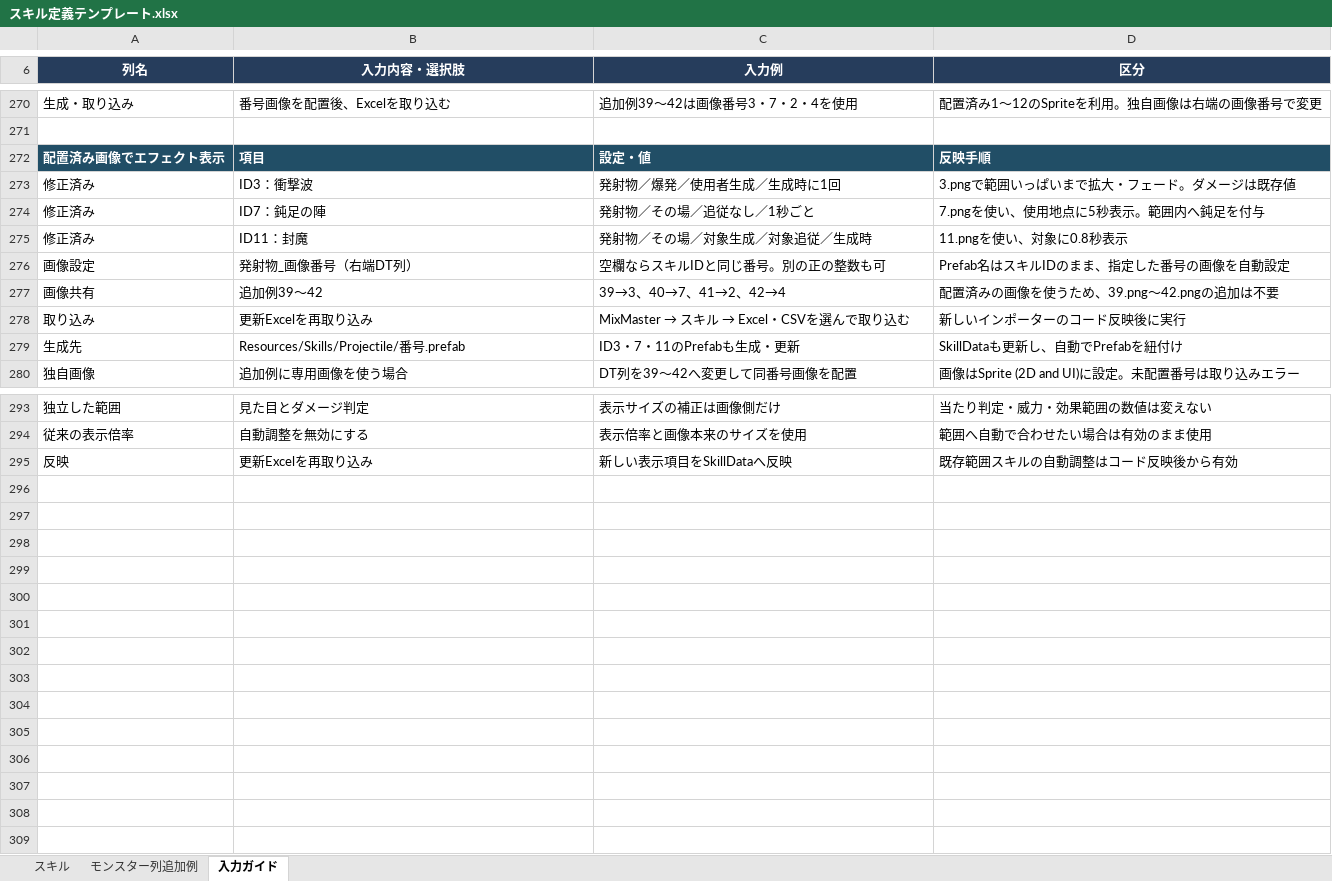
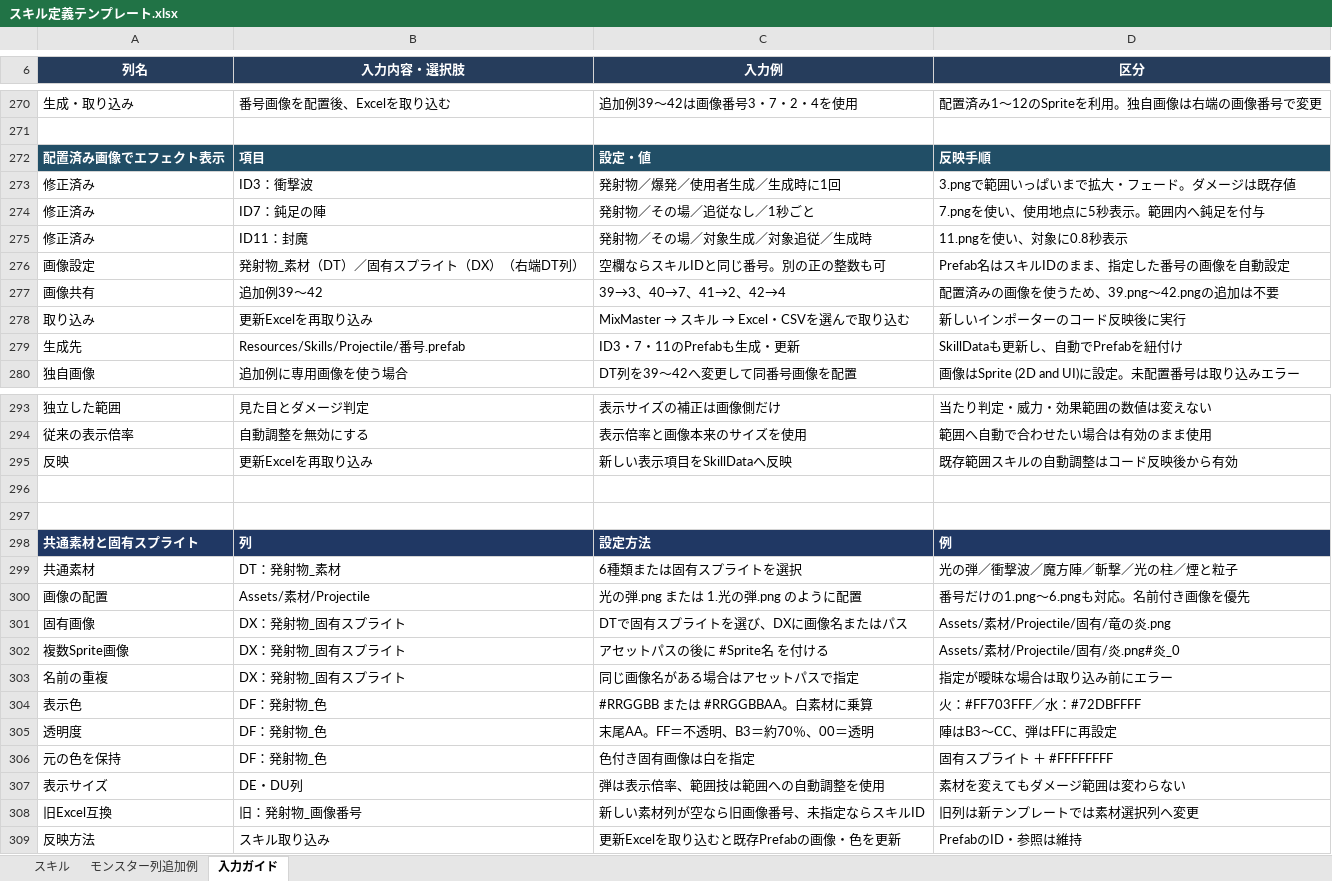
Before and after one commit to keiya810creator-Whikura/MixMaster, an Excel workbook: Docs/SkillTemplates/スキル定義テンプレート.xlsx, sheet 入力ガイド, drawn as a sheet; only a part is shown, gaps mark what is left out; values as stored, in another font and other column widths than the file's, no borders; the diff names each change by its address in the sheet, - before the commit and + after, or states it on an @@ line.

Commit message:
Select six common skill sprites or custom assets and configure tint from Excel

```diff
--- a/Docs/SkillTemplates/スキル定義テンプレート.xlsx (sheet 入力ガイド)
+++ b/Docs/SkillTemplates/スキル定義テンプレート.xlsx (sheet 入力ガイド)
-B276 (入力内容・選択肢): 発射物_画像番号（右端DT列）
+B276 (入力内容・選択肢): 発射物_素材（DT）／固有スプライト（DX）（右端DT列）
+row 296: (empty)
+row 297: (empty)
+row 298: 共通素材と固有スプライト | 列 | 設定方法 | 例
+row 299: 共通素材 | DT：発射物_素材 | 6種類または固有スプライトを選択 | 光の弾／衝撃波／魔方陣／斬撃／光の柱／煙と粒子
+row 300: 画像の配置 | Assets/素材/Projectile | 光の弾.png または 1.光の弾.png のように配置 | 番号だけの1.png～6.pngも対応。名前付き画像を優先
+row 301: 固有画像 | DX：発射物_固有スプライト | DTで固有スプライトを選び、DXに画像名またはパス | Assets/素材/Projectile/固有/竜の炎.png
+row 302: 複数Sprite画像 | DX：発射物_固有スプライト | アセットパスの後に #Sprite名 を付ける | Assets/素材/Projectile/固有/炎.png#炎_0
+row 303: 名前の重複 | DX：発射物_固有スプライト | 同じ画像名がある場合はアセットパスで指定 | 指定が曖昧な場合は取り込み前にエラー
+row 304: 表示色 | DF：発射物_色 | #RRGGBB または #RRGGBBAA。白素材に乗算 | 火：#FF703FFF／水：#72DBFFFF
+row 305: 透明度 | DF：発射物_色 | 末尾AA。FF＝不透明、B3＝約70％、00＝透明 | 陣はB3～CC、弾はFFに再設定
+row 306: 元の色を保持 | DF：発射物_色 | 色付き固有画像は白を指定 | 固有スプライト ＋ #FFFFFFFF
+row 307: 表示サイズ | DE・DU列 | 弾は表示倍率、範囲技は範囲への自動調整を使用 | 素材を変えてもダメージ範囲は変わらない
+row 308: 旧Excel互換 | 旧：発射物_画像番号 | 新しい素材列が空なら旧画像番号、未指定ならスキルID | 旧列は新テンプレートでは素材選択列へ変更
+row 309: 反映方法 | スキル取り込み | 更新Excelを取り込むと既存Prefabの画像・色を更新 | PrefabのID・参照は維持
```
Also changed, not shown: sheet スキル, 5 other files.
